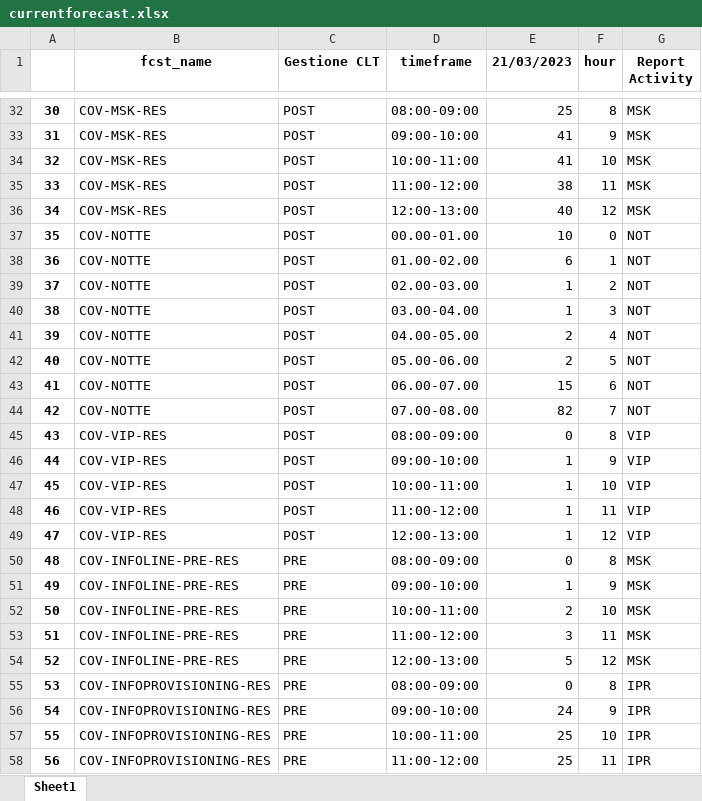
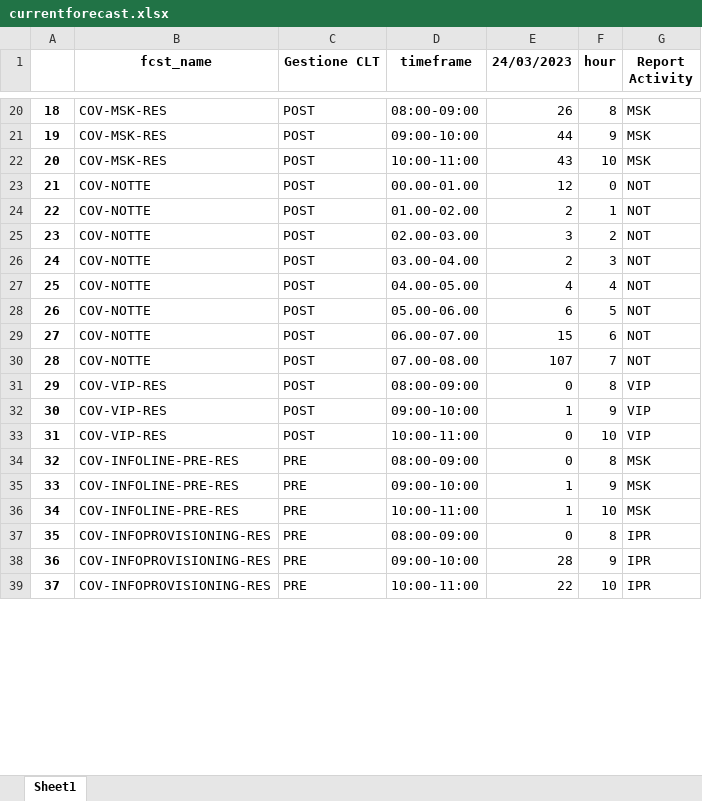
Before and after one commit to lukamath/Cruscotto, an Excel workbook: service/currentforecast.xlsx, sheet Sheet1, drawn as a sheet; only a part is shown, gaps mark what is left out; values as stored, in another font and other column widths than the file's, no borders; removed rows and columns are numbered as before the commit, all else as after; the diff covers the shown part only; the diff names each change by its address in the sheet, - before the commit and + after, or states it on an @@ line.

```diff
--- a/service/currentforecast.xlsx (sheet Sheet1)
+++ b/service/currentforecast.xlsx (sheet Sheet1)
-E1: 21/03/2023
+E1: 24/03/2023
@@ column A renumbered between rows 5 and 60 @@
-E20 (24/03/2023): 25
+E20 (24/03/2023): 26
-E21 (24/03/2023): 41
+E21 (24/03/2023): 44
-E22 (24/03/2023): 41
+E22 (24/03/2023): 43
-row 35: 33 | COV-MSK-RES | POST | 11:00-12:00 | 38 | 11 | MSK
-row 36: 34 | COV-MSK-RES | POST | 12:00-13:00 | 40 | 12 | MSK
-E23 (24/03/2023): 10
+E23 (24/03/2023): 12
-E24 (24/03/2023): 6
+E24 (24/03/2023): 2
-E25 (24/03/2023): 1
+E25 (24/03/2023): 3
-E26 (24/03/2023): 1
+E26 (24/03/2023): 2
-E27 (24/03/2023): 2
+E27 (24/03/2023): 4
-E28 (24/03/2023): 2
+E28 (24/03/2023): 6
-E30 (24/03/2023): 82
+E30 (24/03/2023): 107
-E33 (24/03/2023): 1
+E33 (24/03/2023): 0
-row 48: 46 | COV-VIP-RES | POST | 11:00-12:00 | 1 | 11 | VIP
-row 49: 47 | COV-VIP-RES | POST | 12:00-13:00 | 1 | 12 | VIP
-E36 (24/03/2023): 2
+E36 (24/03/2023): 1
-row 53: 51 | COV-INFOLINE-PRE-RES | PRE | 11:00-12:00 | 3 | 11 | MSK
-row 54: 52 | COV-INFOLINE-PRE-RES | PRE | 12:00-13:00 | 5 | 12 | MSK
-E38 (24/03/2023): 24
+E38 (24/03/2023): 28
-E39 (24/03/2023): 25
+E39 (24/03/2023): 22
-row 58: 56 | COV-INFOPROVISIONING-RES | PRE | 11:00-12:00 | 25 | 11 | IPR
```
Also changed, not shown: 25 removed rows and 30 edited cells elsewhere in this sheet, data_source/code.xlsx, output/reporthouronfcst.xlsx, 17 other files.
